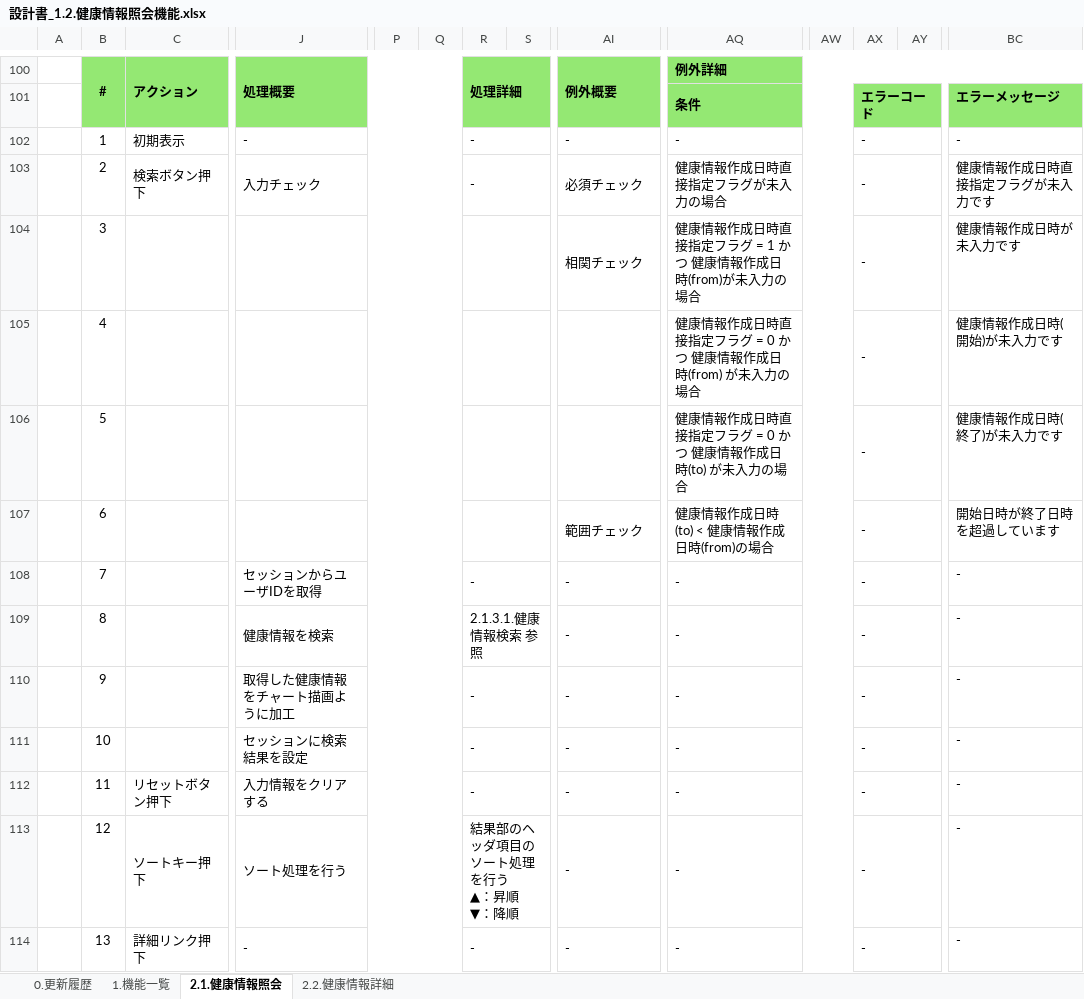
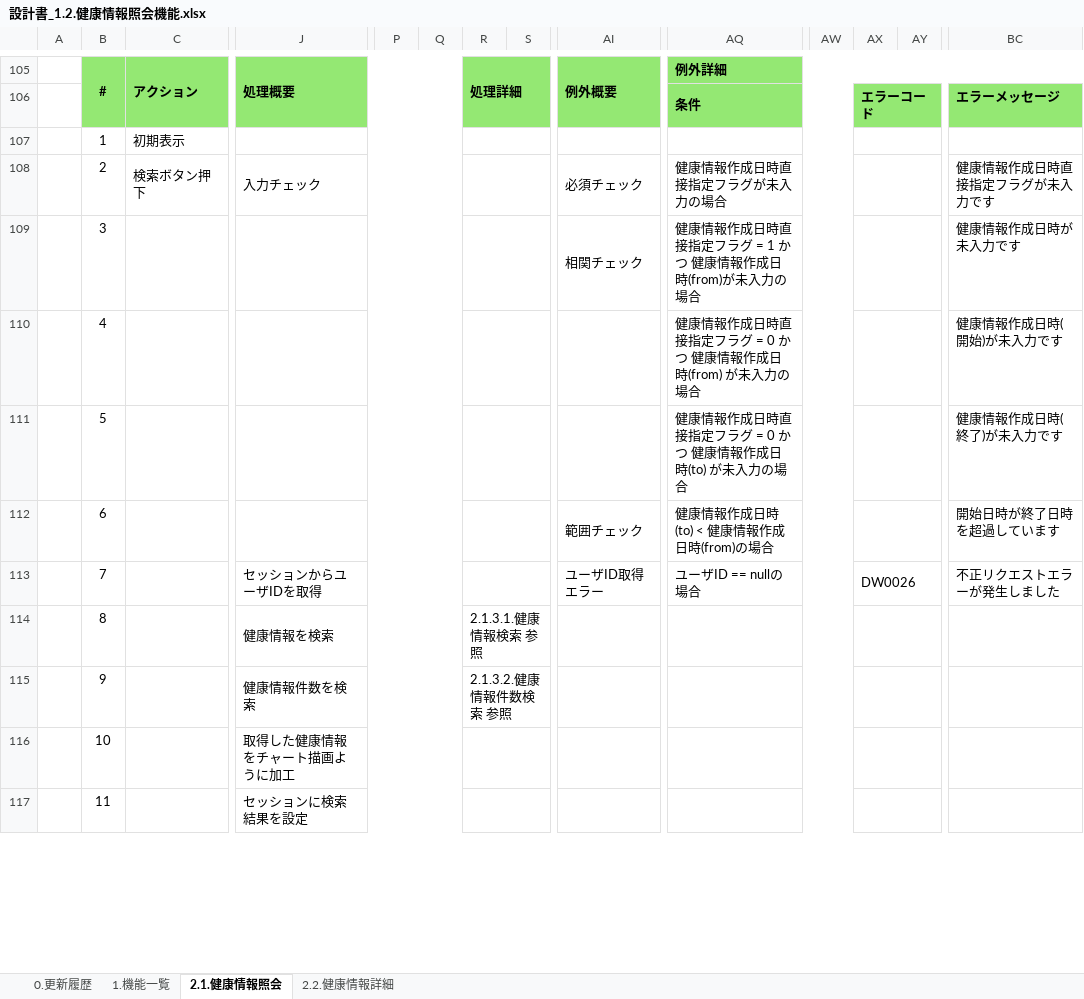
Before and after one commit to kohei-okazaki/work-3g, an Excel workbook: ha-asset/01_design/01_dashboard/設計書_1.2.健康情報照会機能.xlsx, sheet 2.1.健康情報照会, drawn as a sheet; only a part is shown, gaps mark what is left out; values as stored, in another font and other column widths than the file's, no borders; charts and pictures not drawn; removed rows and columns are numbered as before the commit, all else as after; rows hold the shown columns only; ↵ is a line break in a cell; the diff covers the shown part only; the diff names each change by its address in the sheet, - before the commit and + after, or states it on an @@ line.

```diff
--- a/ha-asset/01_design/01_dashboard/設計書_1.2.健康情報照会機能.xlsx (sheet 2.1.健康情報照会)
+++ b/ha-asset/01_design/01_dashboard/設計書_1.2.健康情報照会機能.xlsx (sheet 2.1.健康情報照会)
-row 102:  | 1 | 初期表示 | - |  |  | - |  | - | - |  | - |  | -
+row 107:  | 1 | 初期表示
-R108: -
+R108: (empty)
-AX108:AX112: -
+AX108:AX112: (empty)
-row 108:  | 7 |  | セッションからユーザIDを取得 |  |  | - |  | - | - |  | - |  | -
-row 109:  | 8 |  | 健康情報を検索 |  |  | 2.1.3.1.健康情報検索 参照 |  | - | - |  | - |  | -
-row 110:  | 9 |  | 取得した健康情報をチャート描画ように加工 |  |  | - |  | - | - |  | - |  | -
-row 111:  | 10 |  | セッションに検索結果を設定 |  |  | - |  | - | - |  | - |  | -
-row 112:  | 11 | リセットボタン押下 | 入力情報をクリアする |  |  | - |  | - | - |  | - |  | -
-row 113:  | 12 | ソートキー押下 | ソート処理を行う |  |  | 結果部のヘッダ項目のソート処理を行う ↵ ▲：昇順 ↵ ▼：降順 |  | - | - |  | - |  | -
-row 114:  | 13 | 詳細リンク押下 | - |  |  | - |  | - | - |  | - |  | -
+row 113:  | 7 |  | セッションからユーザIDを取得 |  |  |  |  | ユーザID取得エラー | ユーザID == nullの場合 |  | DW0026 |  | 不正リクエストエラーが発生しました
+row 114:  | 8 |  | 健康情報を検索 |  |  | 2.1.3.1.健康情報検索 参照
+row 115:  | 9 |  | 健康情報件数を検索 |  |  | 2.1.3.2.健康情報件数検索 参照
+row 116:  | 10 |  | 取得した健康情報をチャート描画ように加工
+row 117:  | 11 |  | セッションに検索結果を設定
```
Also changed, not shown: 39 added rows, 7 removed rows, 25 edited cells, cell formats and merged cells elsewhere in this sheet, sheet 2.2.健康情報詳細, sheet 0.更新履歴, sheet 1.機能一覧, formulas that keep their value, charts or pictures, 2 other files.
